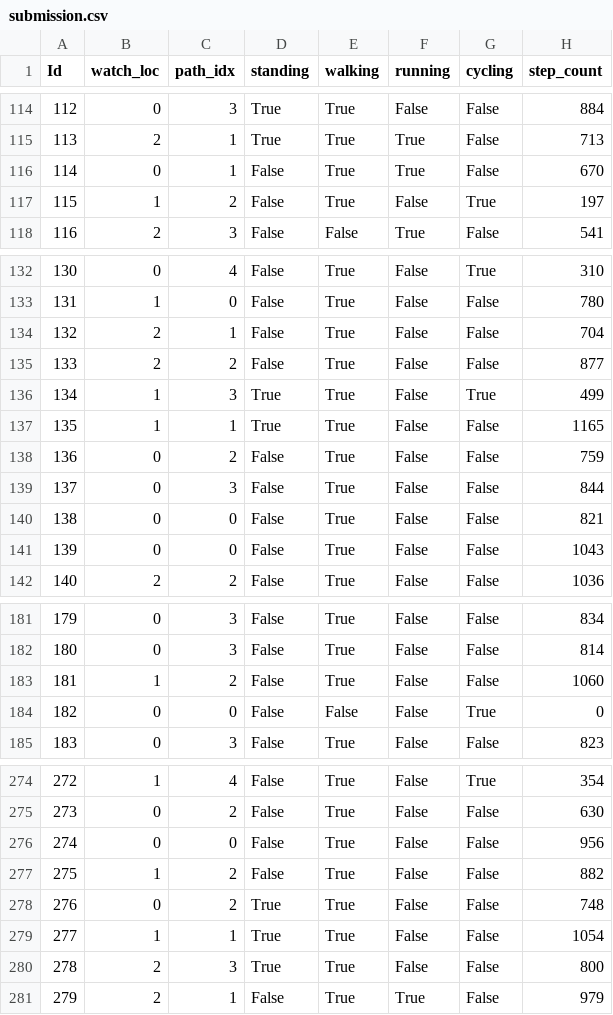
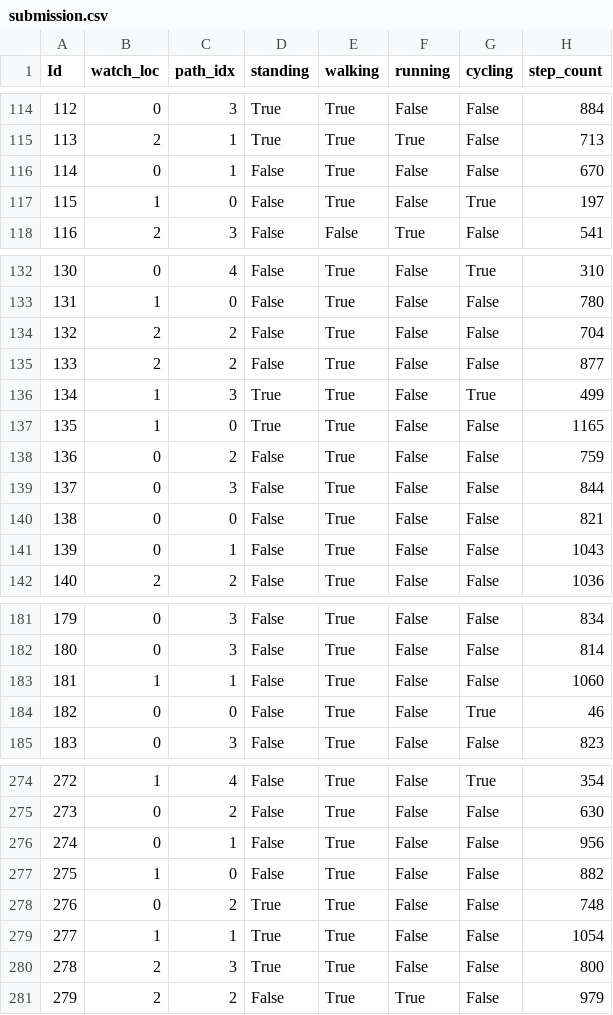
Before and after one commit to suruchithakur/Wearable-Activity-Monitoring, a CSV file: submission.csv, drawn as a sheet; only a part is shown, gaps mark what is left out; the diff covers the shown part only.

Commit message:
Improve Path Index accuracy to 76.24% using VotingClassifier ensemble and new features
- Added spectral roll-off and segmented heading features
- Upgraded Path model to ensemble (RF + ET + GBT)
- Regenerated submission.csv

```diff
--- a/submission.csv
+++ b/submission.csv
@@ -115,4 +115,4 @@ Id,watch_loc,path_idx,standing,walking,running,cycling,step_count
 113,2,1,True,True,True,False,713
-114,0,1,False,True,True,False,670
-115,1,2,False,True,False,True,197
+114,0,1,False,True,False,False,670
+115,1,0,False,True,False,True,197
 116,2,3,False,False,True,False,541
@@ -133,6 +133,6 @@ Id,watch_loc,path_idx,standing,walking,running,cycling,step_count
 131,1,0,False,True,False,False,780
-132,2,1,False,True,False,False,704
+132,2,2,False,True,False,False,704
 133,2,2,False,True,False,False,877
 134,1,3,True,True,False,True,499
-135,1,1,True,True,False,False,1165
+135,1,0,True,True,False,False,1165
 136,0,2,False,True,False,False,759
@@ -140,3 +140,3 @@ Id,watch_loc,path_idx,standing,walking,running,cycling,step_count
 138,0,0,False,True,False,False,821
-139,0,0,False,True,False,False,1043
+139,0,1,False,True,False,False,1043
 140,2,2,False,True,False,False,1036
@@ -182,4 +182,4 @@ Id,watch_loc,path_idx,standing,walking,running,cycling,step_count
 180,0,3,False,True,False,False,814
-181,1,2,False,True,False,False,1060
-182,0,0,False,False,False,True,0
+181,1,1,False,True,False,False,1060
+182,0,0,False,True,False,True,46
 183,0,3,False,True,False,False,823
@@ -275,4 +275,4 @@ Id,watch_loc,path_idx,standing,walking,running,cycling,step_count
 273,0,2,False,True,False,False,630
-274,0,0,False,True,False,False,956
-275,1,2,False,True,False,False,882
+274,0,1,False,True,False,False,956
+275,1,0,False,True,False,False,882
 276,0,2,True,True,False,False,748
@@ -280,2 +280,2 @@ Id,watch_loc,path_idx,standing,walking,running,cycling,step_count
 278,2,3,True,True,False,False,800
-279,2,1,False,True,True,False,979
+279,2,2,False,True,True,False,979
```
Also changed, not shown: 24 edited cells elsewhere in this file, 10 other files.
